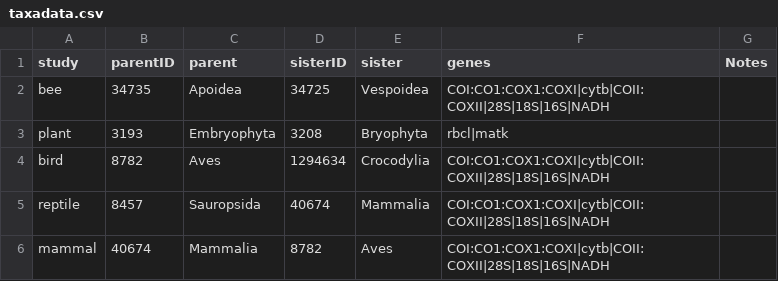
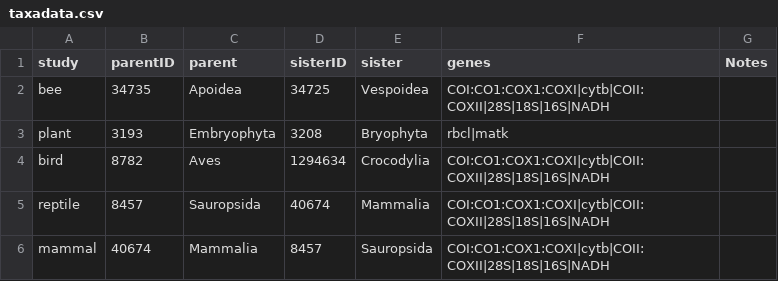
Before and after one commit to DomBennett/pG-lt, a CSV file: 0_names/taxadata.csv, drawn as a sheet.

Commit message:
I changed the sister group for mammals from birds to reptiles

```diff
--- a/0_names/taxadata.csv
+++ b/0_names/taxadata.csv
@@ -5,2 +5,2 @@ bird,8782,Aves,1294634,Crocodylia,COI:CO1:COX1:COXI|cytb|COII:COXII|28S|18S|16S|
 reptile,8457,Sauropsida,40674,Mammalia,COI:CO1:COX1:COXI|cytb|COII:COXII|28S|18S|16S|NADH,
-mammal,40674,Mammalia,8782,Aves,COI:CO1:COX1:COXI|cytb|COII:COXII|28S|18S|16S|NADH,
+mammal,40674,Mammalia,8457,Sauropsida,COI:CO1:COX1:COXI|cytb|COII:COXII|28S|18S|16S|NADH,
```
